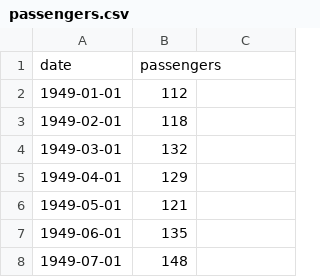
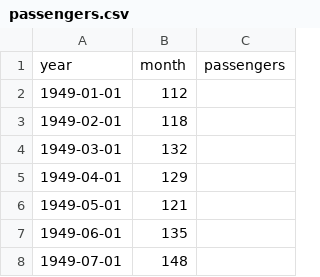
Before and after one commit to hussain99711/AI-Powered-Passenger-Forecasting-with-Facebook-Prophet, a CSV file: passengers.csv, drawn as a sheet; only a part is shown.

Commit message:
Update passengers.csv

```diff
--- a/passengers.csv
+++ b/passengers.csv
@@ -1,2 +1,2 @@
-date,passengers
+year,month,passengers
 1949-01-01,112
```
